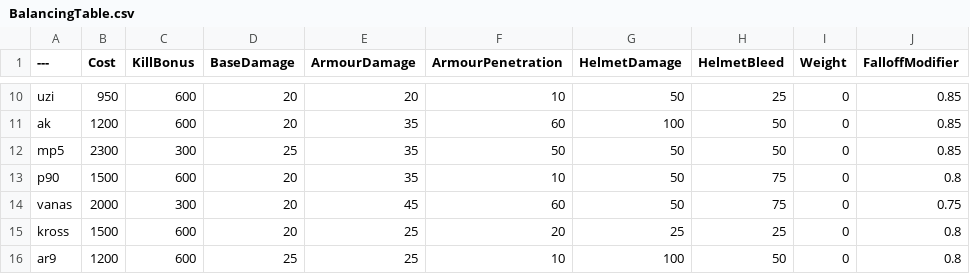
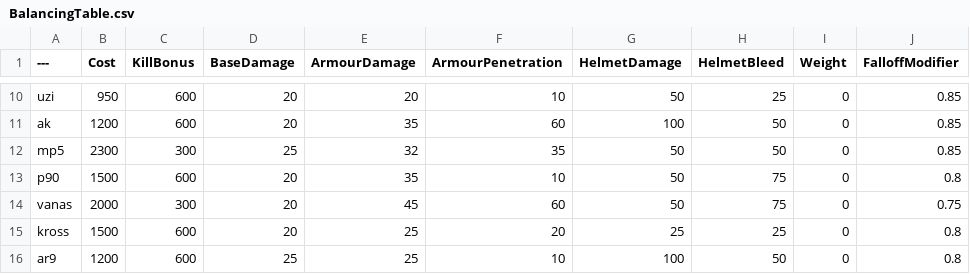
Before and after one commit to Moortu/BalancingTable, a CSV file: BalancingTable.csv, drawn as a sheet; only a part is shown, gaps mark what is left out; the diff names each change by its address in the sheet, - before the commit and + after, or states it on an @@ line.

Commit message:
mp5 nerf

```diff
--- a/BalancingTable.csv
+++ b/BalancingTable.csv
-E12 (ArmourDamage): 35
+E12 (ArmourDamage): 32
-F12 (ArmourPenetration): 50
+F12 (ArmourPenetration): 35
```
